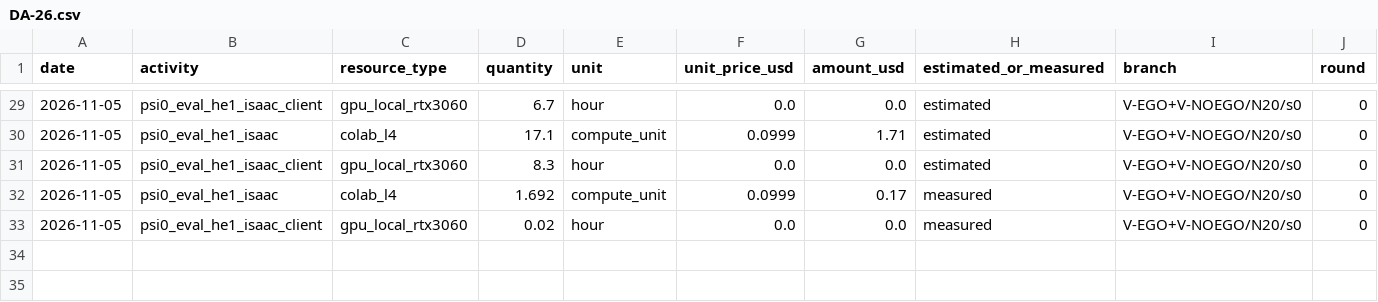
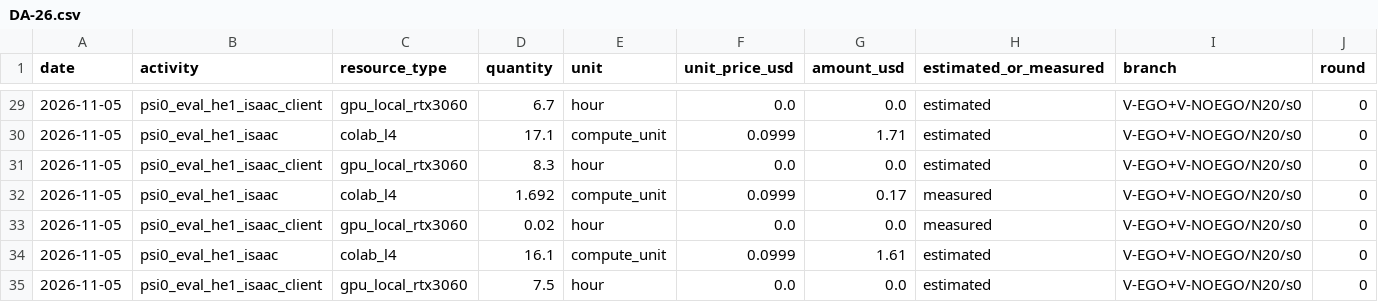
Before and after one commit to hiwe0305/denso-challenge, a CSV file: docs/g0/ledger/DA-26.csv, drawn as a sheet; only a part is shown, gaps mark what is left out; rows hold the shown columns only; the diff names each change by its address in the sheet, - before the commit and + after, or states it on an @@ line.

```diff
--- a/docs/g0/ledger/DA-26.csv
+++ b/docs/g0/ledger/DA-26.csv
+row 34: 2026-11-05 | psi0_eval_he1_isaac | colab_l4 | 16.1 | compute_unit | 0.0999 | 1.61 | estimated | V-EGO+V-NOEGO/N20/s0 | 0
+row 35: 2026-11-05 | psi0_eval_he1_isaac_client | gpu_local_rtx3060 | 7.5 | hour | 0.0 | 0.0 | estimated | V-EGO+V-NOEGO/N20/s0 | 0
```
Also changed, not shown: 1 other file.
